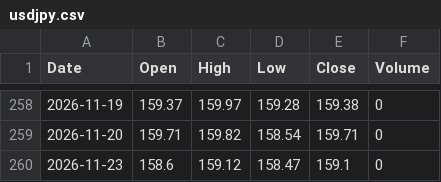
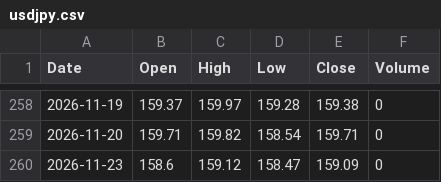
Before and after one commit to konikoni724/stock-data, a CSV file: data/market/usdjpy.csv, drawn as a sheet; only a part is shown, gaps mark what is left out.

```diff
--- a/data/market/usdjpy.csv
+++ b/data/market/usdjpy.csv
@@ -259,2 +259,2 @@ Date,Open,High,Low,Close,Volume
 2026-11-20,159.71,159.82,158.54,159.71,0
-2026-11-23,158.6,159.12,158.47,159.1,0
+2026-11-23,158.6,159.12,158.47,159.09,0
```
Also changed, not shown: data/market/nikkei_futures.csv, 2 other files.
